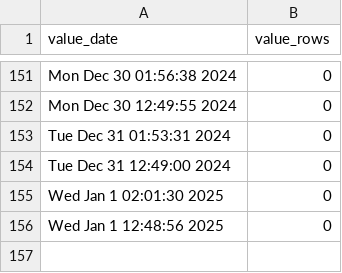
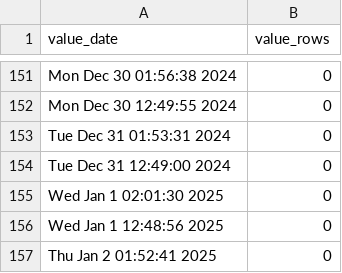
Before and after one commit to p0bs/role-scan, a CSV file: log.csv, drawn as a sheet; only a part is shown, gaps mark what is left out.

```diff
--- a/log.csv
+++ b/log.csv
@@ -156 +156,2 @@
 "Wed Jan  1 12:48:56 2025",0
+"Thu Jan  2 01:52:41 2025",0
```
